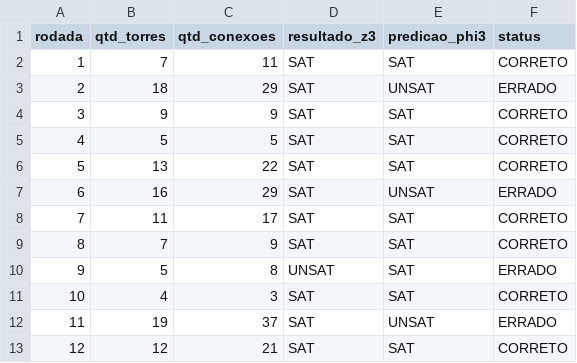
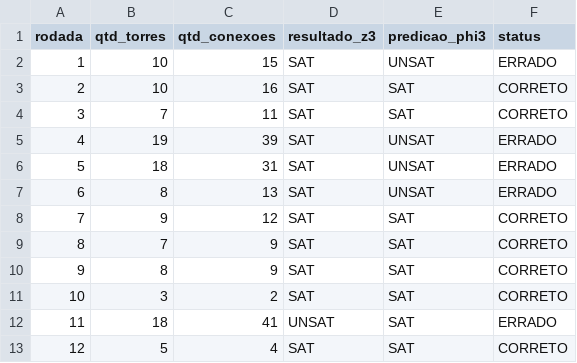
Before and after one commit to hosanafg/LogiComp, a CSV file: cenariosphi3/phi3-02.csv, drawn as a sheet; only a part is shown; the diff covers the shown part only.

```diff
--- a/cenariosphi3/phi3-02.csv
+++ b/cenariosphi3/phi3-02.csv
@@ -1,13 +1,13 @@
 rodada,qtd_torres,qtd_conexoes,resultado_z3,predicao_phi3,status
-1,7,11,SAT,SAT,CORRETO
-2,18,29,SAT,UNSAT,ERRADO
-3,9,9,SAT,SAT,CORRETO
-4,5,5,SAT,SAT,CORRETO
-5,13,22,SAT,SAT,CORRETO
-6,16,29,SAT,UNSAT,ERRADO
-7,11,17,SAT,SAT,CORRETO
+1,10,15,SAT,UNSAT,ERRADO
+2,10,16,SAT,SAT,CORRETO
+3,7,11,SAT,SAT,CORRETO
+4,19,39,SAT,UNSAT,ERRADO
+5,18,31,SAT,UNSAT,ERRADO
+6,8,13,SAT,UNSAT,ERRADO
+7,9,12,SAT,SAT,CORRETO
 8,7,9,SAT,SAT,CORRETO
-9,5,8,UNSAT,SAT,ERRADO
-10,4,3,SAT,SAT,CORRETO
-11,19,37,SAT,UNSAT,ERRADO
-12,12,21,SAT,SAT,CORRETO
+9,8,9,SAT,SAT,CORRETO
+10,3,2,SAT,SAT,CORRETO
+11,18,41,UNSAT,SAT,ERRADO
+12,5,4,SAT,SAT,CORRETO
```
Also changed, not shown: 21 edited cells elsewhere in this file, cenariosphi3/phi3-06.csv, cenariosphi3/phi3-07.csv, 8 other files.
